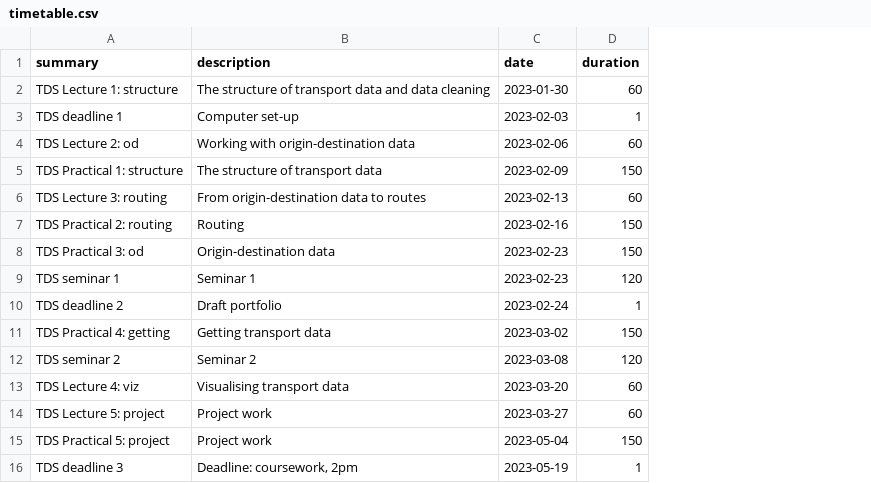
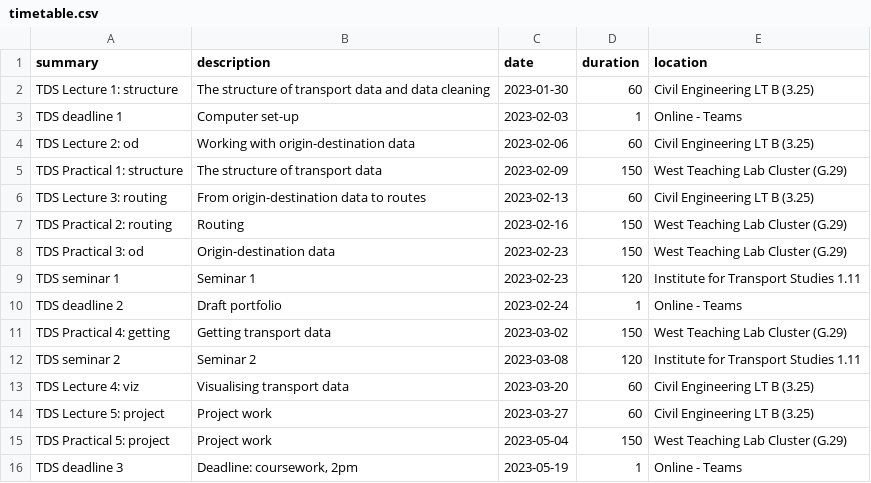
Before and after one commit to itsleeds/tds, a CSV file: timetable.csv, drawn as a sheet; the diff names each change by its address in the sheet, - before the commit and + after, or states it on an @@ line.

Commit message:
Update timetable, close #98

```diff
--- a/timetable.csv
+++ b/timetable.csv
+column E (location), rows 2-16: Civil Engineering LT B (3.25) | Online - Teams | Civil Engineering LT B (3.25) | West Teaching Lab Cluster (G.29) | Civil Engineering LT B (3.25) | West Teaching Lab Cluster (G.29) | West Teaching Lab Cluster (G.29) | Institute for Transport Studies 1.11 | Online - Teams | West Teaching Lab Cluster (G.29) | Institute for Transport Studies 1.11 | Civil Engineering LT B (3.25) | Civil Engineering LT B (3.25) | West Teaching Lab Cluster (G.29) | Online - Teams
```
Also changed, not shown: 4 other files.
